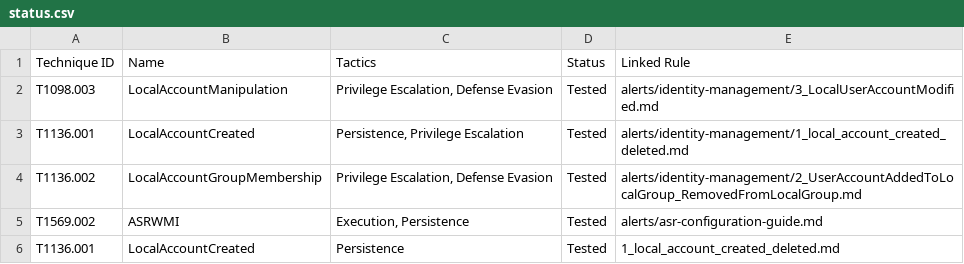
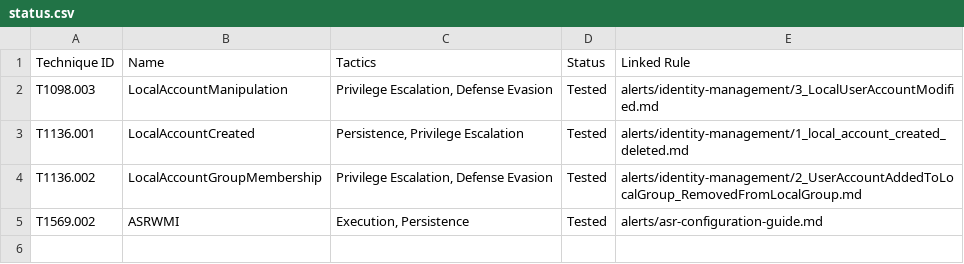
Before and after one commit to SheriffBLN/defender-lab-framework, a CSV file: mapping/mitre-navigator/status.csv, drawn as a sheet.

Commit message:
Final report and cleaned sync from local

```diff
--- a/mapping/mitre-navigator/status.csv
+++ b/mapping/mitre-navigator/status.csv
@@ -5,2 +5 @@ T1136.002,LocalAccountGroupMembership,"Privilege Escalation, Defense Evasion",Te
 T1569.002,ASRWMI,"Execution, Persistence",Tested,alerts/asr-configuration-guide.md
-T1136.001,LocalAccountCreated,Persistence,Tested,1_local_account_created_deleted.md
```
Also changed, not shown: mapping/mitre-navigator/techniques.csv, 7 other files.
